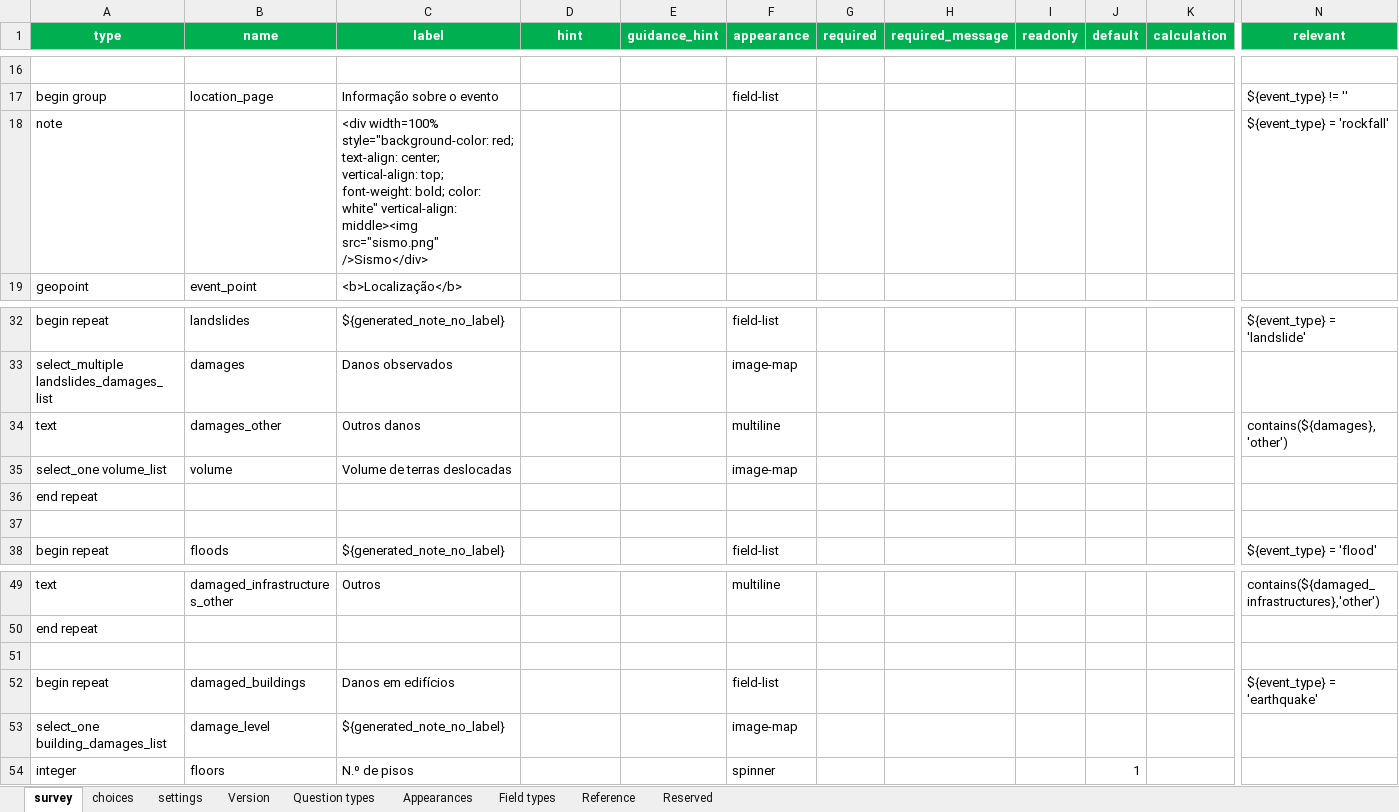
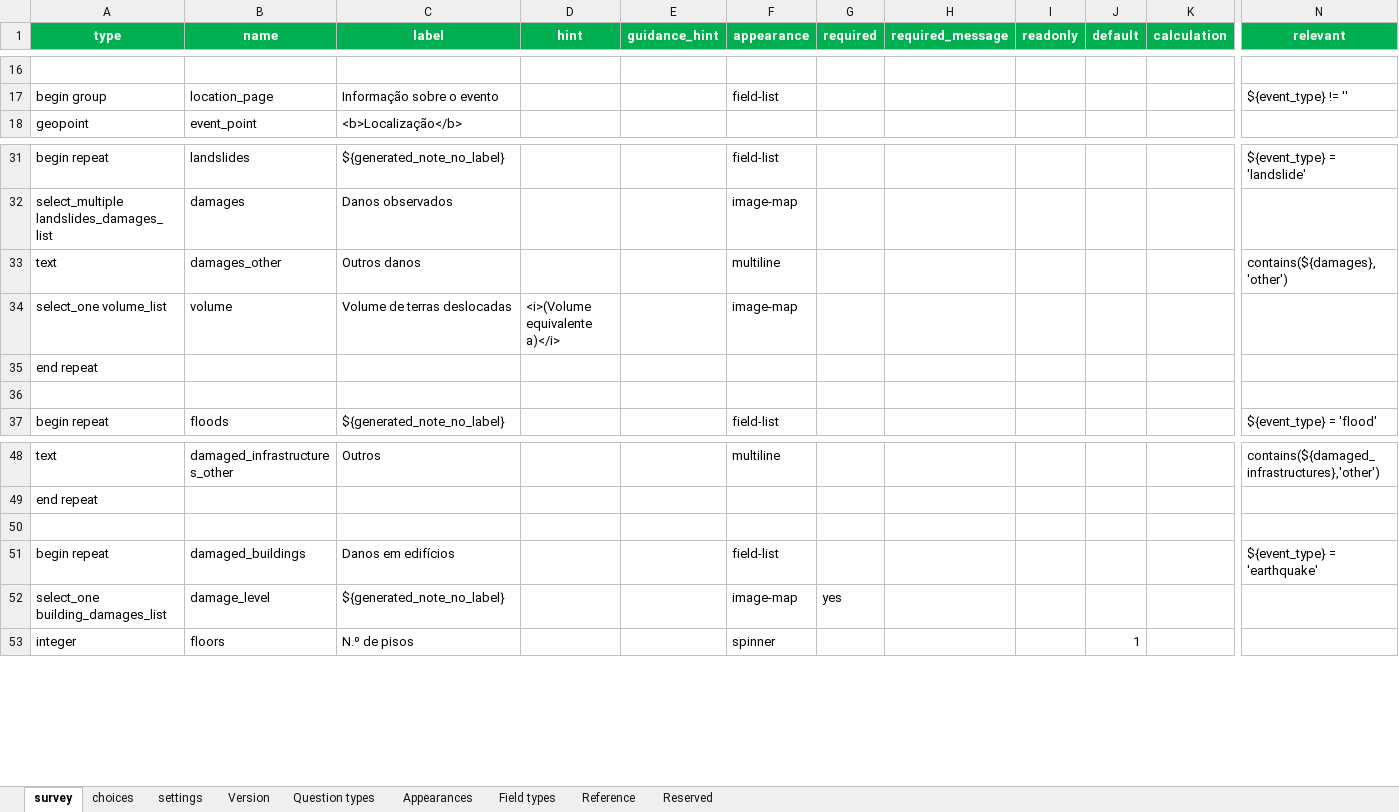
Before and after one commit to carlosmsf/geohazards_report, an Excel workbook: AGEO - GeoHazards report.xlsx, sheet survey, drawn as a sheet; only a part is shown, gaps mark what is left out; values as stored, in another font and other column widths than the file's, no borders; conditional formats and table styles not drawn; removed rows and columns are numbered as before the commit, all else as after; rows hold the shown columns only; the diff names each change by its address in the sheet, - before the commit and + after, or states it on an @@ line.

Commit message:
Correcting image-maps.

```diff
--- a/AGEO - GeoHazards report.xlsx (sheet survey)
+++ b/AGEO - GeoHazards report.xlsx (sheet survey)
-row 18: note |  | <div width=100% style="background-color: red; text-align: center; vertical-align: top; font-weight: bold; color: white" vertical-align: middle><img src="sismo.png" />Sismo</div> |  |  |  |  |  |  |  |  | ${event_type} = 'rockfall'
-D34 (hint): (empty)
+D34 (hint): <i>(Volume equivalente a)</i>
-G52 (required): (empty)
+G52 (required): yes
```
Also changed, not shown: sheet choices, 9 other files.
